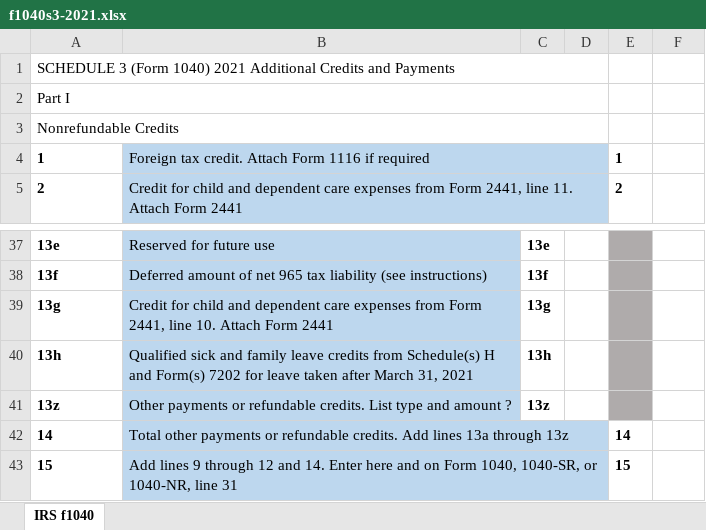
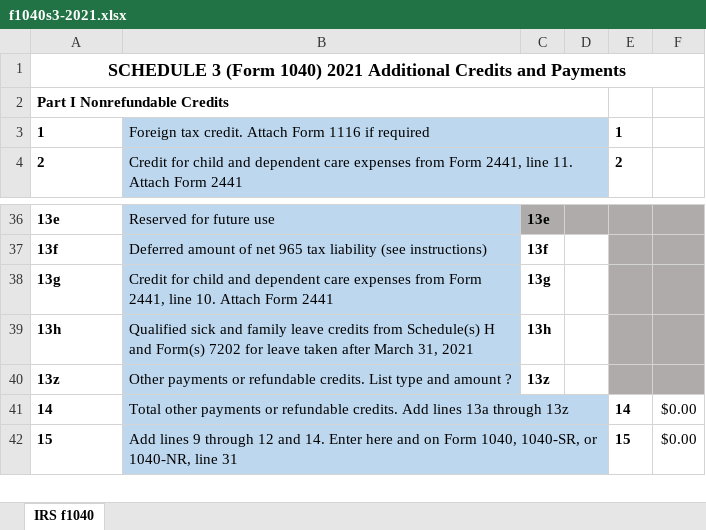
Before and after one commit to ewcole/tax_worksheets, an Excel workbook: Federal/f1040s3-2021.xlsx, sheet IRS f1040, drawn as a sheet; only a part is shown, gaps mark what is left out; values as stored, in another font and other column widths than the file's, no borders; removed rows and columns are numbered as before the commit, all else as after; the diff covers the shown part only; the diff names each change by its address in the sheet, - before the commit and + after, or states it on an @@ line.

```diff
--- a/Federal/f1040s3-2021.xlsx (sheet IRS f1040)
+++ b/Federal/f1040s3-2021.xlsx (sheet IRS f1040)
-A1:A2 bold: off
+A1:A2 bold: on
@@ A1 text size: larger, alignment: left → center @@
-A1:D1 merged
+A1:F1 merged
-A2: Part I
+A2: Part I Nonrefundable Credits
-row 3: Nonrefundable Credits
-C36:D36 fill: none
+C36:D36 fill: #AFABAB
-F36:F40 fill: none
+F36:F40 fill: #AFABAB
-F41:F42: (empty)
+F41:F42: $0.00
```
Also changed, not shown: 2 edited cells, cell formats and merged cells elsewhere in this sheet.
